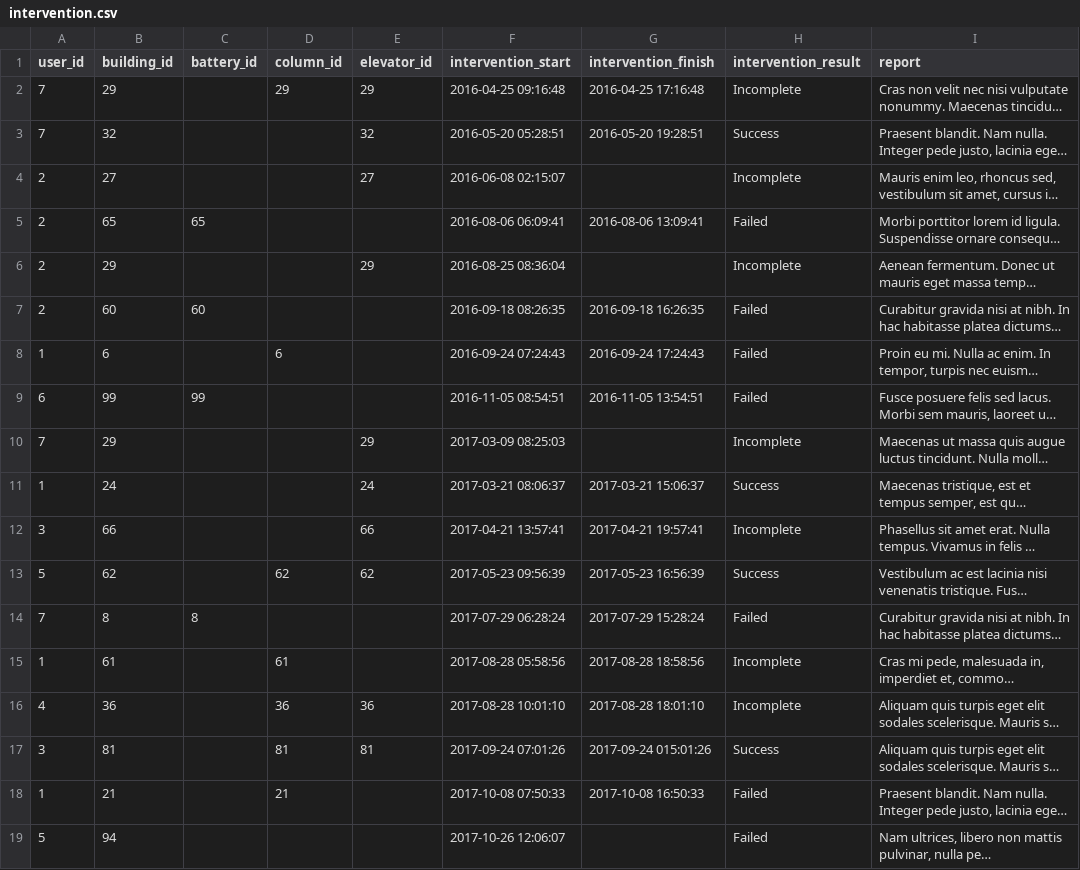
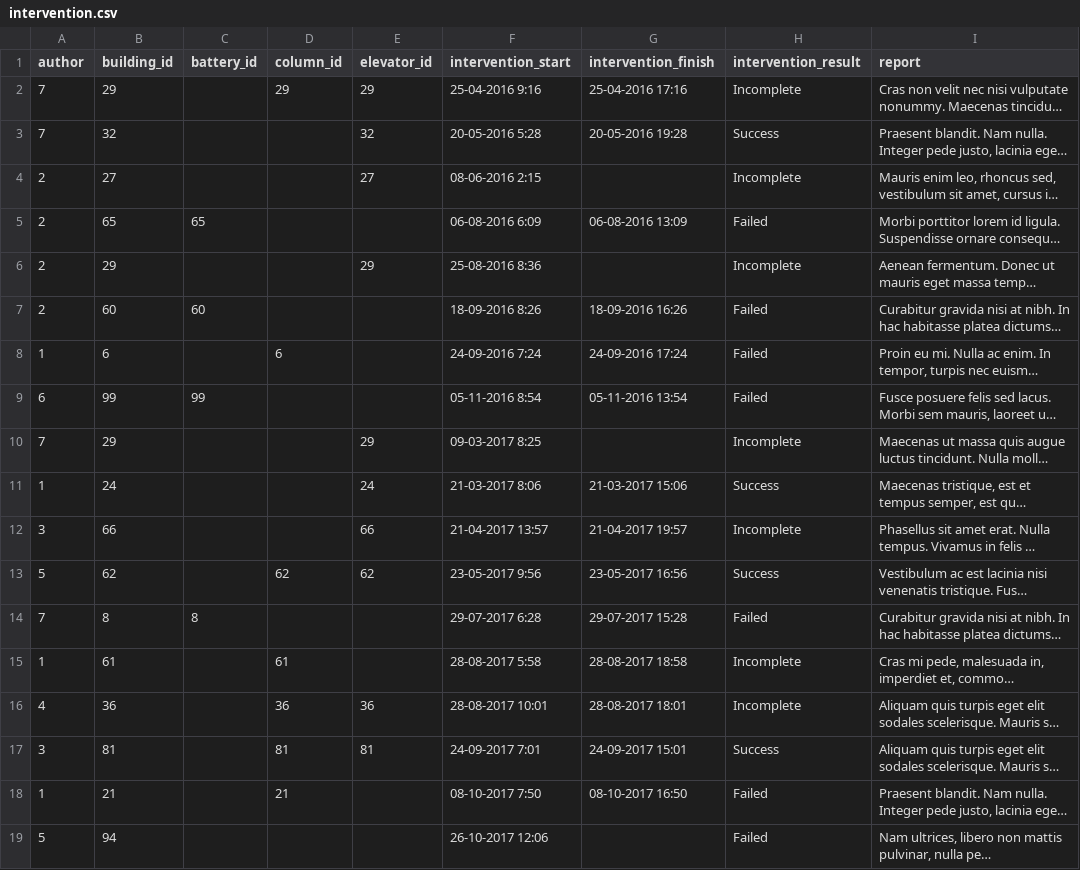
Before and after one commit to Tsitchom/Rocket_Elevators_Foundation, a CSV file: lib/seeds/intervention.csv, drawn as a sheet; only a part is shown; long unchanged cells end in …; the diff covers the shown part only; the diff names each change by its address in the sheet, - before the commit and + after, or states it on an @@ line.

Commit message:
Changing user_id for author worked

```diff
--- a/lib/seeds/intervention.csv
+++ b/lib/seeds/intervention.csv
-A1: user_id
+A1: author
-F2 (intervention_start): 2016-04-25 09:16:48
+F2 (intervention_start): 25-04-2016 9:16
-G2 (intervention_finish): 2016-04-25 17:16:48
+G2 (intervention_finish): 25-04-2016 17:16
-F3 (intervention_start): 2016-05-20 05:28:51
+F3 (intervention_start): 20-05-2016 5:28
-G3 (intervention_finish): 2016-05-20 19:28:51
+G3 (intervention_finish): 20-05-2016 19:28
-F4 (intervention_start): 2016-06-08 02:15:07
+F4 (intervention_start): 08-06-2016 2:15
-F5 (intervention_start): 2016-08-06 06:09:41
+F5 (intervention_start): 06-08-2016 6:09
-G5 (intervention_finish): 2016-08-06 13:09:41
+G5 (intervention_finish): 06-08-2016 13:09
-F6 (intervention_start): 2016-08-25 08:36:04
+F6 (intervention_start): 25-08-2016 8:36
-F7 (intervention_start): 2016-09-18 08:26:35
+F7 (intervention_start): 18-09-2016 8:26
-G7 (intervention_finish): 2016-09-18 16:26:35
+G7 (intervention_finish): 18-09-2016 16:26
-F8 (intervention_start): 2016-09-24 07:24:43
+F8 (intervention_start): 24-09-2016 7:24
-G8 (intervention_finish): 2016-09-24 17:24:43
+G8 (intervention_finish): 24-09-2016 17:24
-F9 (intervention_start): 2016-11-05 08:54:51
+F9 (intervention_start): 05-11-2016 8:54
-G9 (intervention_finish): 2016-11-05 13:54:51
+G9 (intervention_finish): 05-11-2016 13:54
-F10 (intervention_start): 2017-03-09 08:25:03
+F10 (intervention_start): 09-03-2017 8:25
-F11 (intervention_start): 2017-03-21 08:06:37
+F11 (intervention_start): 21-03-2017 8:06
-G11 (intervention_finish): 2017-03-21 15:06:37
+G11 (intervention_finish): 21-03-2017 15:06
-F12 (intervention_start): 2017-04-21 13:57:41
+F12 (intervention_start): 21-04-2017 13:57
-G12 (intervention_finish): 2017-04-21 19:57:41
+G12 (intervention_finish): 21-04-2017 19:57
-F13 (intervention_start): 2017-05-23 09:56:39
+F13 (intervention_start): 23-05-2017 9:56
-G13 (intervention_finish): 2017-05-23 16:56:39
+G13 (intervention_finish): 23-05-2017 16:56
-F14 (intervention_start): 2017-07-29 06:28:24
+F14 (intervention_start): 29-07-2017 6:28
-G14 (intervention_finish): 2017-07-29 15:28:24
+G14 (intervention_finish): 29-07-2017 15:28
-F15 (intervention_start): 2017-08-28 05:58:56
+F15 (intervention_start): 28-08-2017 5:58
-G15 (intervention_finish): 2017-08-28 18:58:56
+G15 (intervention_finish): 28-08-2017 18:58
-F16 (intervention_start): 2017-08-28 10:01:10
+F16 (intervention_start): 28-08-2017 10:01
-G16 (intervention_finish): 2017-08-28 18:01:10
+G16 (intervention_finish): 28-08-2017 18:01
-F17 (intervention_start): 2017-09-24 07:01:26
+F17 (intervention_start): 24-09-2017 7:01
-G17 (intervention_finish): 2017-09-24 015:01:26
+G17 (intervention_finish): 24-09-2017 15:01
-F18 (intervention_start): 2017-10-08 07:50:33
+F18 (intervention_start): 08-10-2017 7:50
-G18 (intervention_finish): 2017-10-08 16:50:33
+G18 (intervention_finish): 08-10-2017 16:50
-F19 (intervention_start): 2017-10-26 12:06:07
+F19 (intervention_start): 26-10-2017 12:06
```
Also changed, not shown: 36 edited cells elsewhere in this file, 5 other files.
